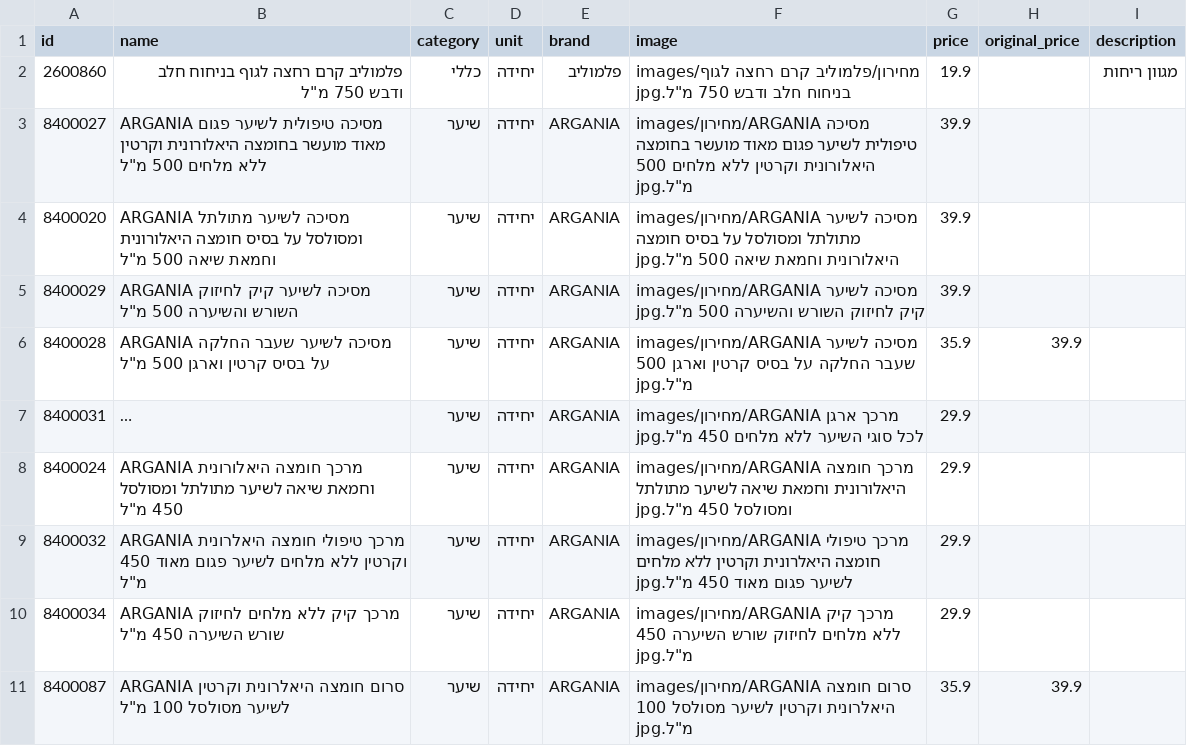
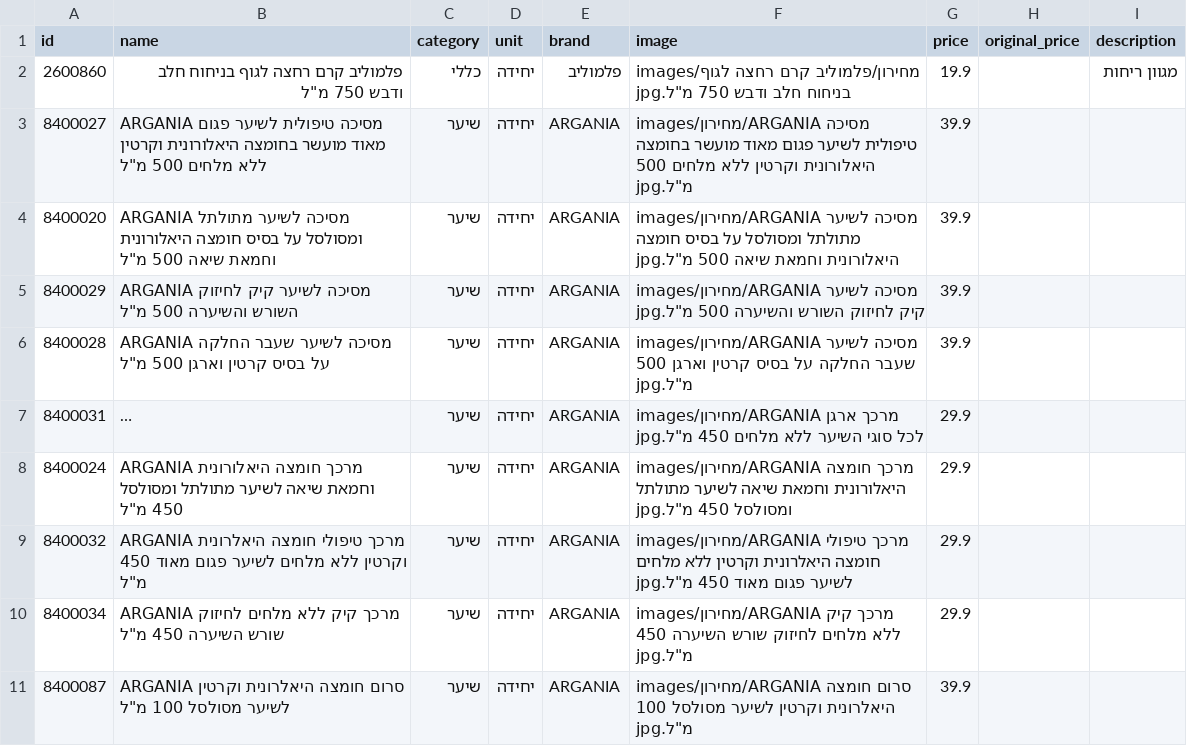
Before and after one commit to roeiaharoni4/aroan, a CSV file: data/pricelist.csv, drawn as a sheet; only a part is shown; long unchanged cells end in …; the diff covers the shown part only; the diff names each change by its address in the sheet, - before the commit and + after, or states it on an @@ line.

```diff
--- a/data/pricelist.csv
+++ b/data/pricelist.csv
-G6 (price): 35.9
+G6 (price): 39.9
-H6 (original_price): 39.9
+H6 (original_price): (empty)
-G11 (price): 35.9
+G11 (price): 39.9
-H11 (original_price): 39.9
+H11 (original_price): (empty)
```
Also changed, not shown: 15 edited cells elsewhere in this file, 19 other files.
